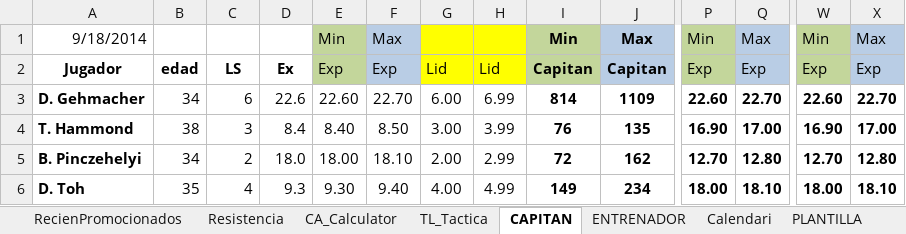
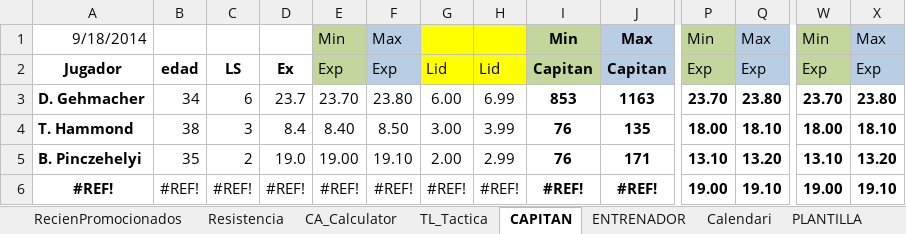
Before and after one commit to uny11/HI, an Excel workbook: projects/current/hattrick/1-ObiW@n.xlsx, sheet CAPITAN, drawn as a sheet; only a part is shown, gaps mark what is left out; values as stored, in another font and other column widths than the file's, no borders; charts and pictures and conditional formats not drawn; removed rows and columns are numbered as before the commit, all else as after; rows hold the shown columns only; the diff covers the shown part only; the diff names each change by its address in the sheet, - before the commit and + after, or states it on an @@ line.

```diff
--- a/projects/current/hattrick/1-ObiW@n.xlsx (sheet CAPITAN)
+++ b/projects/current/hattrick/1-ObiW@n.xlsx (sheet CAPITAN)
-D3: 22.6
+D3: 23.7
-E3: 22.60
+E3: 23.70
-F3: 22.70
+F3: 23.80
-I3: 814
+I3: 853
-J3: 1109
+J3: 1163
-P3: 22.60
+P3: 23.70
-Q3: 22.70
+Q3: 23.80
-W3: 22.60
+W3: 23.70
-X3: 22.70
+X3: 23.80
-P4: 16.90
+P4: 18.00
-Q4: 17.00
+Q4: 18.10
-W4: 16.90
+W4: 18.00
-X4: 17.00
+X4: 18.10
-B5: 34
+B5: 35
-D5: 18.0
+D5: 19.0
-E5: 18.00
+E5: 19.00
-F5: 18.10
+F5: 19.10
-I5: 72
+I5: 76
-J5: 162
+J5: 171
-P5: 12.70
+P5: 13.10
-Q5: 12.80
+Q5: 13.20
-W5: 12.70
+W5: 13.10
-X5: 12.80
+X5: 13.20
-row 6: D. Toh | 35 | 4 | 9.3 | 9.30 | 9.40 | 4.00 | 4.99 | 149 | 234 | 18.00 | 18.10 | 18.00 | 18.10
+row 6: #REF! | #REF! | #REF! | #REF! | #REF! | #REF! | #REF! | #REF! | #REF! | #REF! | 19.00 | 19.10 | 19.00 | 19.10
```
Also changed, not shown: 127 edited cells elsewhere in this sheet, sheet Evaluacion, sheet PLANTILLA, sheet Eva_sinFORMA, sheet ENTRENAMIENTO_Rendimiento, sheet 541, sheet EconomiaT49, 15 more sheets, other sheet tabs, formulas that keep their value, hidden cells, charts or pictures, projects/current/hattrick/z-TirosLejanos.xlsx, 1 other file.
